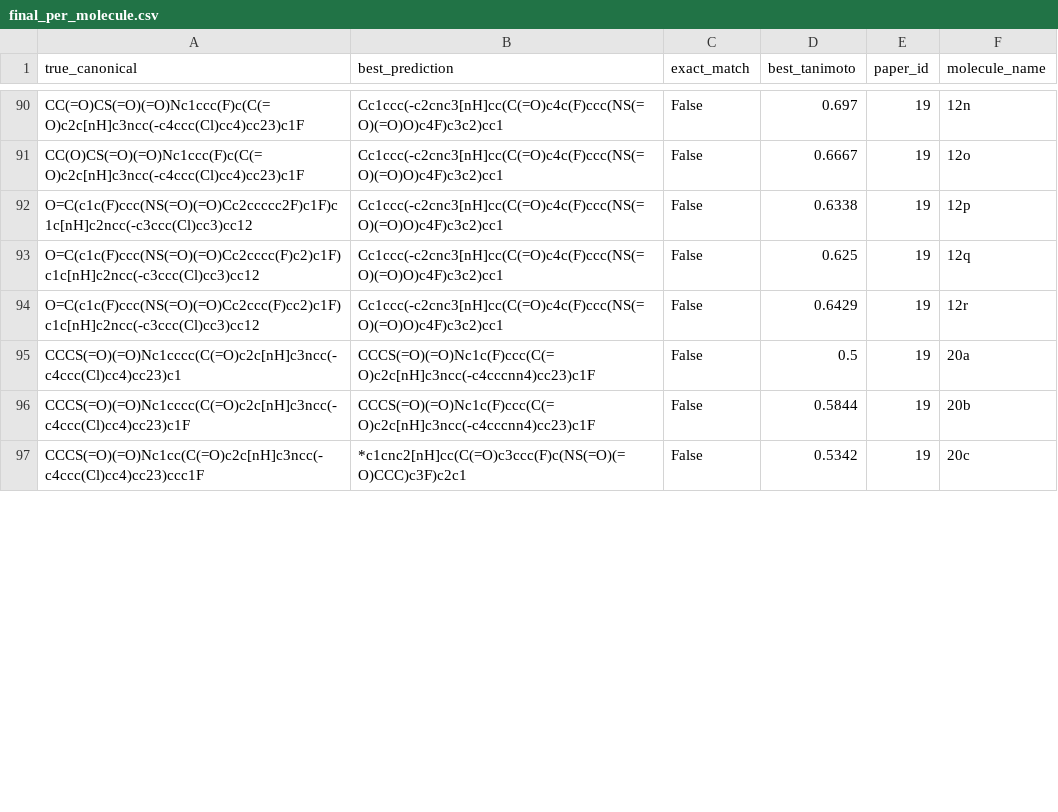
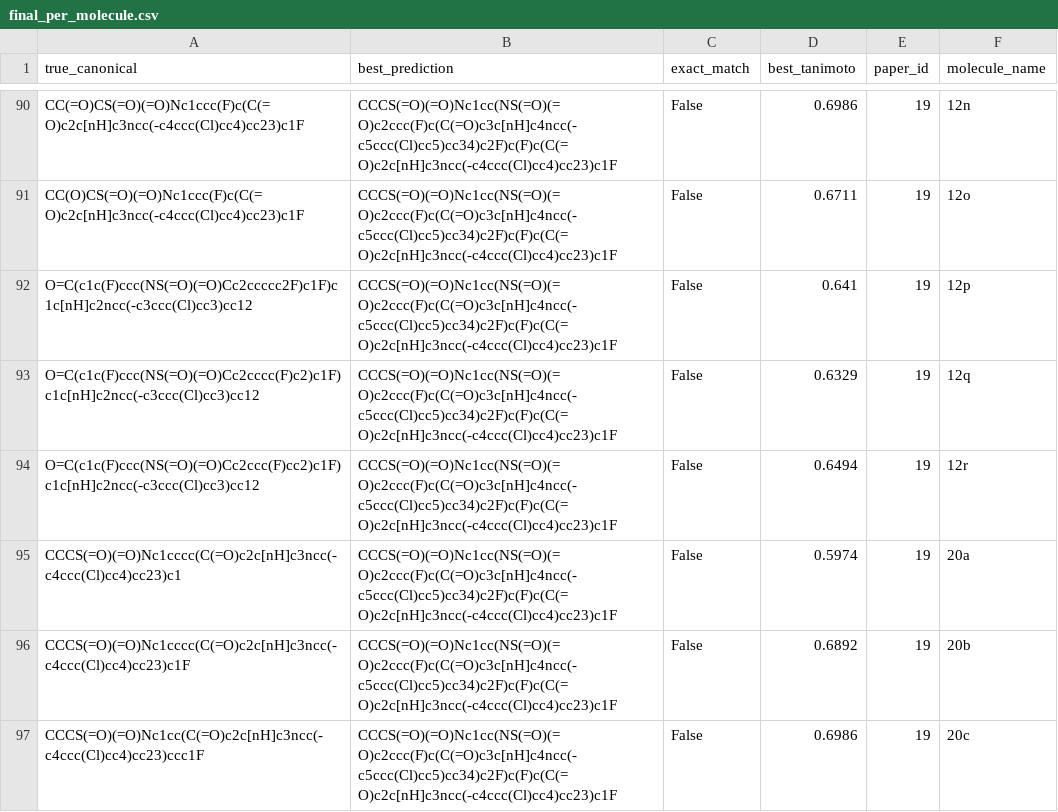
Before and after one commit to jasferdavidgabriel/xn_pipeline, a CSV file: results/B/final_per_molecule.csv, drawn as a sheet; only a part is shown, gaps mark what is left out; the diff covers the shown part only; the diff names each change by its address in the sheet, - before the commit and + after, or states it on an @@ line.

```diff
--- a/results/B/final_per_molecule.csv
+++ b/results/B/final_per_molecule.csv
-B90:B94 (best_prediction): Cc1ccc(-c2cnc3[nH]cc(C(=O)c4c(F)ccc(NS(=O)(=O)O)c4F)c3c2)cc1
+B90:B94 (best_prediction): CCCS(=O)(=O)Nc1cc(NS(=O)(=O)c2ccc(F)c(C(=O)c3c[nH]c4ncc(-c5ccc(Cl)cc5)cc34)c2F)c(F)c(C(=O)c2c[nH]c3ncc(-c4ccc(Cl)cc4)cc23)c1F
-D90 (best_tanimoto): 0.697
+D90 (best_tanimoto): 0.6986
-D91 (best_tanimoto): 0.6667
+D91 (best_tanimoto): 0.6711
-D92 (best_tanimoto): 0.6338
+D92 (best_tanimoto): 0.641
-D93 (best_tanimoto): 0.625
+D93 (best_tanimoto): 0.6329
-D94 (best_tanimoto): 0.6429
+D94 (best_tanimoto): 0.6494
-B95:B96 (best_prediction): CCCS(=O)(=O)Nc1c(F)ccc(C(=O)c2c[nH]c3ncc(-c4cccnn4)cc23)c1F
+B95:B96 (best_prediction): CCCS(=O)(=O)Nc1cc(NS(=O)(=O)c2ccc(F)c(C(=O)c3c[nH]c4ncc(-c5ccc(Cl)cc5)cc34)c2F)c(F)c(C(=O)c2c[nH]c3ncc(-c4ccc(Cl)cc4)cc23)c1F
-D95 (best_tanimoto): 0.5
+D95 (best_tanimoto): 0.5974
-D96 (best_tanimoto): 0.5844
+D96 (best_tanimoto): 0.6892
-B97 (best_prediction): *c1cnc2[nH]cc(C(=O)c3ccc(F)c(NS(=O)(=O)CCC)c3F)c2c1
+B97 (best_prediction): CCCS(=O)(=O)Nc1cc(NS(=O)(=O)c2ccc(F)c(C(=O)c3c[nH]c4ncc(-c5ccc(Cl)cc5)cc34)c2F)c(F)c(C(=O)c2c[nH]c3ncc(-c4ccc(Cl)cc4)cc23)c1F
-D97 (best_tanimoto): 0.5342
+D97 (best_tanimoto): 0.6986
```
Also changed, not shown: 148 edited cells elsewhere in this file, results/B/crops.csv, results/B/expanded_predictions.csv, 12 other files.
